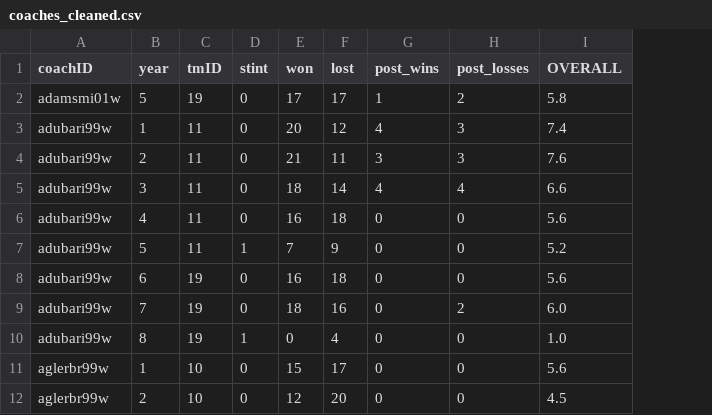
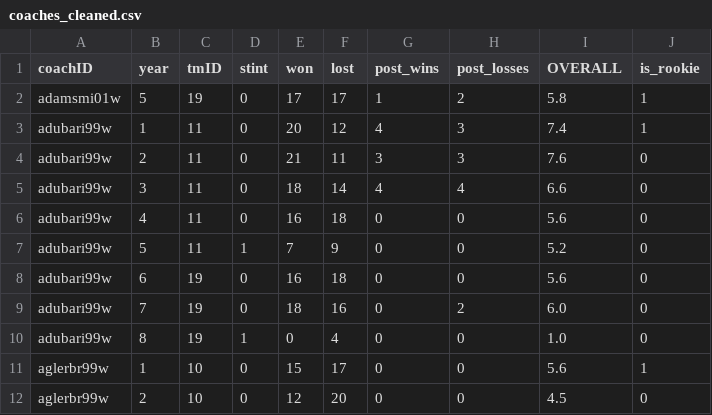
Before and after one commit to GoncaloMatias1/MEIC-AC, a CSV file: data/basketballPlayoffs_cleaned/coaches_cleaned.csv, drawn as a sheet; only a part is shown; the diff names each change by its address in the sheet, - before the commit and + after, or states it on an @@ line.

Commit message:
added rookie_coach_average overall

```diff
--- a/data/basketballPlayoffs_cleaned/coaches_cleaned.csv
+++ b/data/basketballPlayoffs_cleaned/coaches_cleaned.csv
+column J (is_rookie), rows 2-12: 1 | 1 | 0 | 0 | 0 | 0 | 0 | 0 | 0 | 1 | 0
```
Also changed, not shown: data/basketballPlayoffs_model/coaches_model.csv, data/basketballPlayoffs_model/coaches_model_10th_year.csv, 7 other files.
